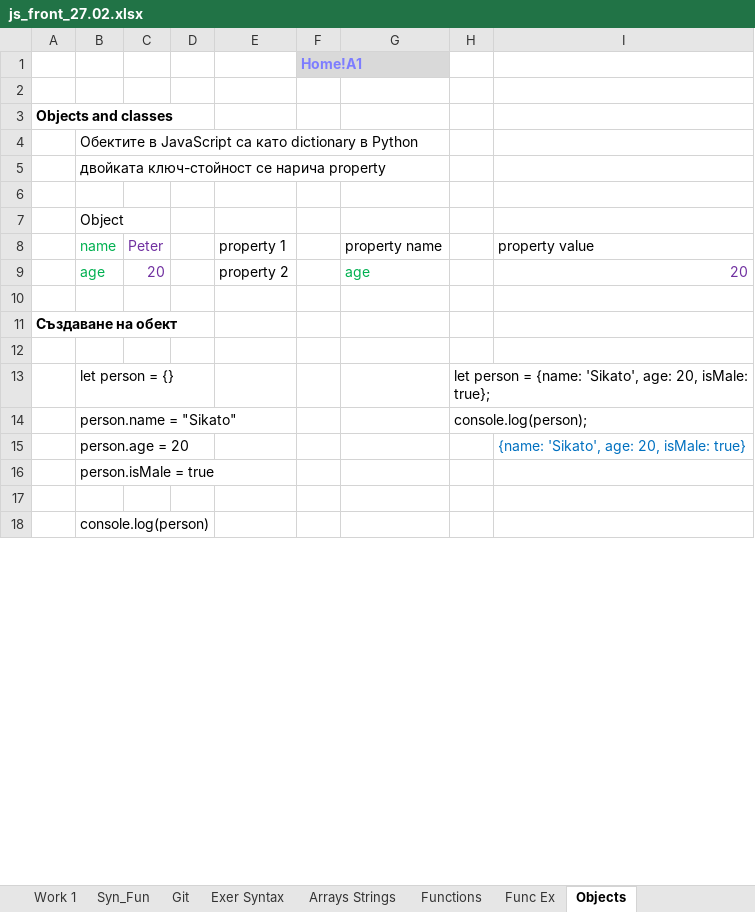
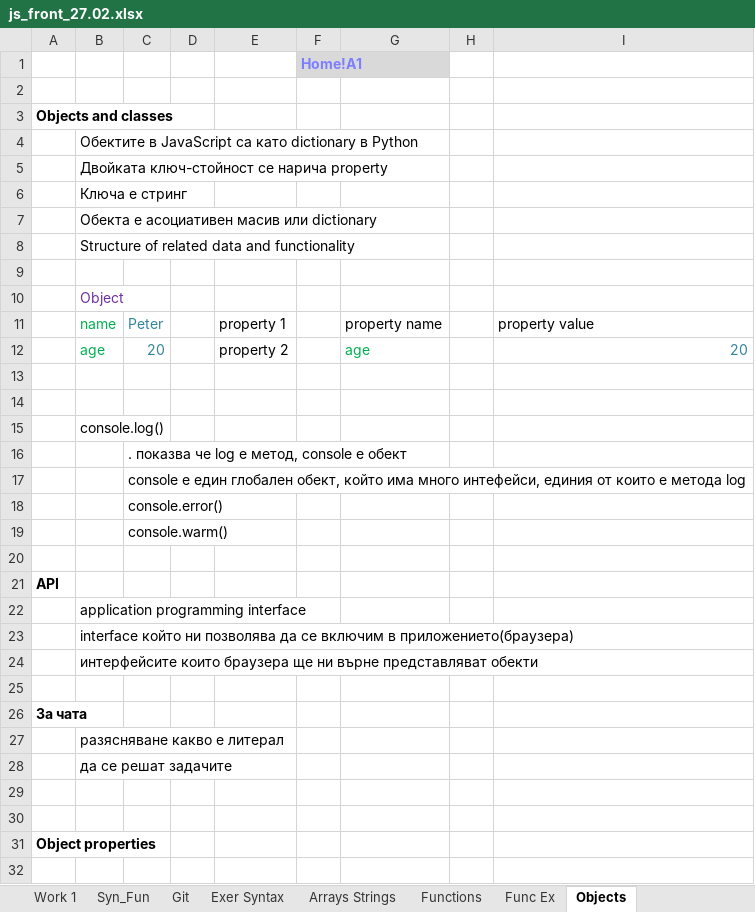
Before and after one commit to Vasil-S-Vasilev/git_test, an Excel workbook: js_front_27.02.xlsx, sheet Objects, drawn as a sheet; only a part is shown; values as stored, in another font and other column widths than the file's, no borders; charts and pictures not drawn; removed rows and columns are numbered as before the commit, all else as after; the diff covers the shown part only; the diff names each change by its address in the sheet, - before the commit and + after, or states it on an @@ line.

Commit message:
11.03

```diff
--- a/js_front_27.02.xlsx (sheet Objects)
+++ b/js_front_27.02.xlsx (sheet Objects)
-B5: двойката ключ-стойност се нарича property
+B5: Двойката ключ-стойност се нарича property
+row 6:  | Ключа е стринг
+row 7:  | Обекта е асоциативен масив или dictionary
+row 8:  | Structure of related data and functionality
-B10 text colour: black
+B10 text colour: #7030A0
-C11:C12 text colour: #7030A0
+C11:C12 text colour: #31859C
-I12 text colour: #7030A0
+I12 text colour: #31859C
-row 11: Създаване на обект
-row 13:  | let person = {} |  |  |  |  |  | let person = {name: 'Sikato', age: 20, isMale: true};
-row 14:  | person.name = "Sikato" |  |  |  |  |  | console.log(person);
-row 15:  | person.age = 20 |  |  |  |  |  |  | {name: 'Sikato', age: 20, isMale: true}
-B15: person.isMale = true
+B15: console.log()
+row 16:  |  | . показва че log е метод, console е обект
+row 17:  |  | console е един глобален обект, който има много интефейси, единия от които е метода log
+row 18:  |  | console.error()
+row 19:  |  | console.warm()
+row 21: API
-B22: console.log(person)
+B22: application programming interface
+row 23:  | interface който ни позволява да се включим в приложението(браузера)
+row 24:  | интерфейсите които браузера ще ни върне представляват обекти
+row 25: (empty)
+row 26: За чата
+row 27:  | разясняване какво е литерал
+row 28:  | да се решат задачите
+row 29: (empty)
+row 30: (empty)
+row 31: Object properties
+row 32: (empty)
```
Also changed, not shown: 86 added rows, 1 edited cell and cell formats elsewhere in this sheet, charts or pictures.
